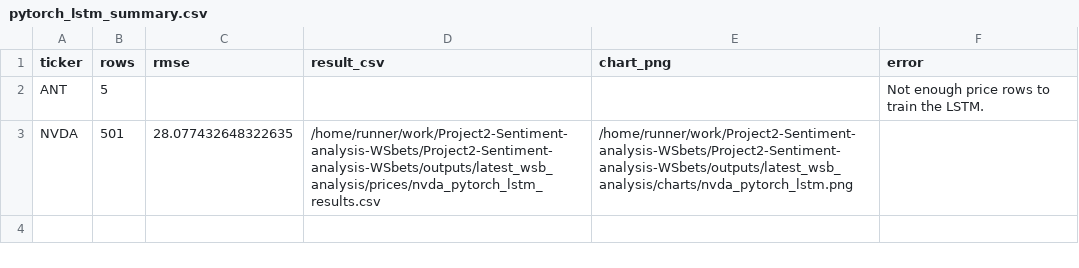
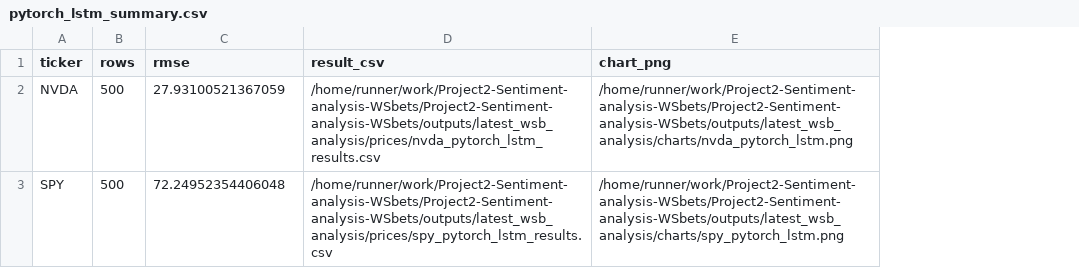
Before and after one commit to Diveride/Project2-Sentiment-analysis-WSbets, a CSV file: outputs/latest_wsb_analysis/pytorch_lstm_summary.csv, drawn as a sheet; removed rows and columns are numbered as before the commit, all else as after; the diff names each change by its address in the sheet, - before the commit and + after, or states it on an @@ line.

```diff
--- a/outputs/latest_wsb_analysis/pytorch_lstm_summary.csv
+++ b/outputs/latest_wsb_analysis/pytorch_lstm_summary.csv
-column F (error), empty
-row 2: ANT | 5 |  |  |  | Not enough price rows to train the LSTM.
-B2 (rows): 501
+B2 (rows): 500
-C2 (rmse): 28.077432648322635
+C2 (rmse): 27.93100521367059
+row 3: SPY | 500 | 72.24952354406048 | /home/runner/work/Project2-Sentiment-analysis-WSbets/Project2-Sentiment-analysis-WSbets/outputs/latest_wsb_analysis/prices/spy_pytorch_lstm_results.csv | /home/runner/work/Project2-Sentiment-analysis-WSbets/Project2-Sentiment-analysis-WSbets/outputs/latest_wsb_analysis/charts/spy_pytorch_lstm.png
```
Also changed, not shown: outputs/latest_wsb_analysis/latest_wsb_mentions.csv, outputs/latest_wsb_analysis/latest_wsb_posts.csv, 55 other files.
